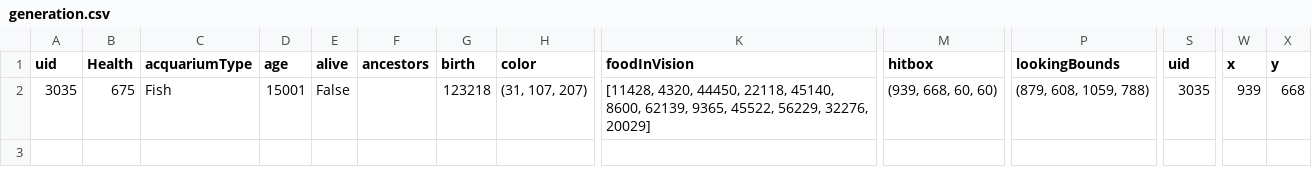
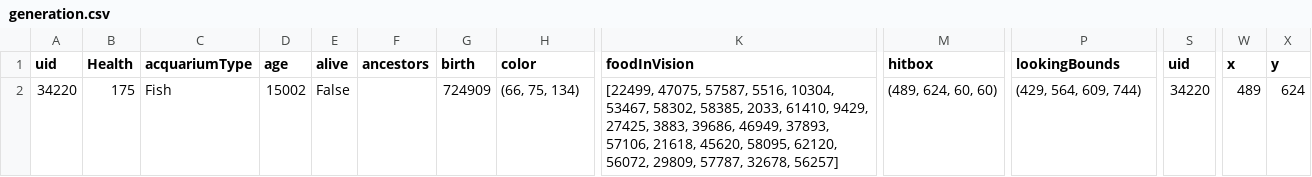
Before and after one commit to jblairkiel/FishAquarium, a CSV file: generation.csv, drawn as a sheet; only a part is shown, gaps mark what is left out; the diff names each change by its address in the sheet, - before the commit and + after, or states it on an @@ line.

```diff
--- a/generation.csv
+++ b/generation.csv
-A2 (uid): 3035
+A2 (uid): 34220
-B2 (Health): 675
+B2 (Health): 175
-D2 (age): 15001
+D2 (age): 15002
-G2 (birth): 123218
+G2 (birth): 724909
-H2 (color): (31, 107, 207)
+H2 (color): (66, 75, 134)
-K2 (foodInVision): [11428, 4320, 44450, 22118, 45140, 8600, 62139, 9365, 45522, 56229, 32276, 20029]
+K2 (foodInVision): [22499, 47075, 57587, 5516, 10304, 53467, 58302, 58385, 2033, 61410, 9429, 27425, 3883, 39686, 46949, 37893, 57106, 21618, 45620, 58095, 62120, 56072, 29809, 57787, 32678, 56257]
-M2 (hitbox): (939, 668, 60, 60)
+M2 (hitbox): (489, 624, 60, 60)
-P2 (lookingBounds): (879, 608, 1059, 788)
+P2 (lookingBounds): (429, 564, 609, 744)
-S2 (uid): 3035
+S2 (uid): 34220
-W2 (x): 939
+W2 (x): 489
-X2 (y): 668
+X2 (y): 624
```
Also changed, not shown: 4 other files.
